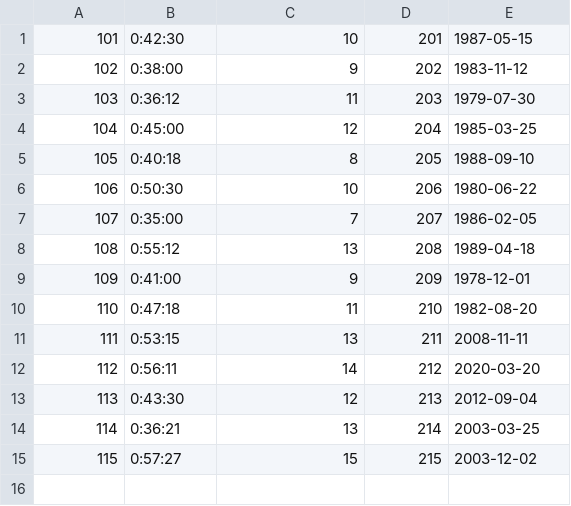
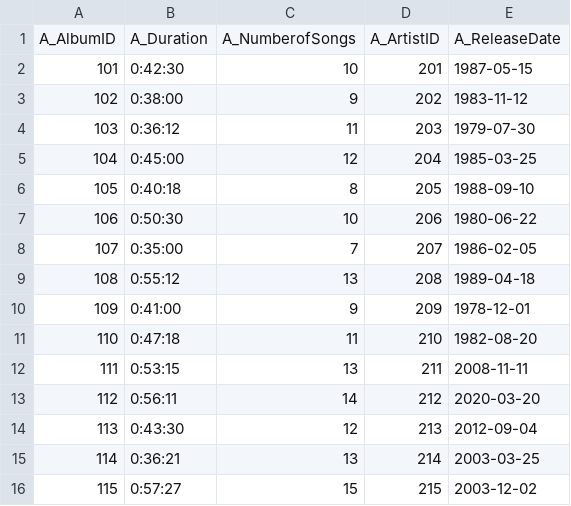
Before and after one commit to gdamerch/Music-Library-System, a CSV file: insert_data/Phase II Data - Album.csv, drawn as a sheet.

```diff
--- a/insert_data/Phase II Data - Album.csv
+++ b/insert_data/Phase II Data - Album.csv
@@ -1 +1,2 @@
+A_AlbumID,A_Duration,A_NumberofSongs,A_ArtistID,A_ReleaseDate
 101,0:42:30,10,201,1987-05-15
```
Also changed, not shown: insert_data/Phase II Data - Artist.csv, insert_data/Phase II Data - Playlist.csv, 2 other files.
